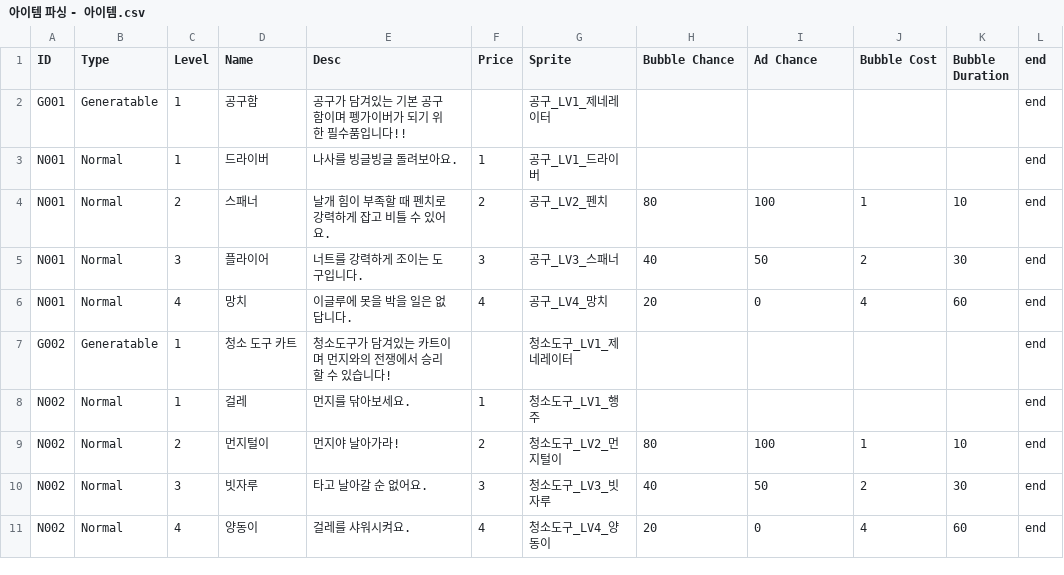
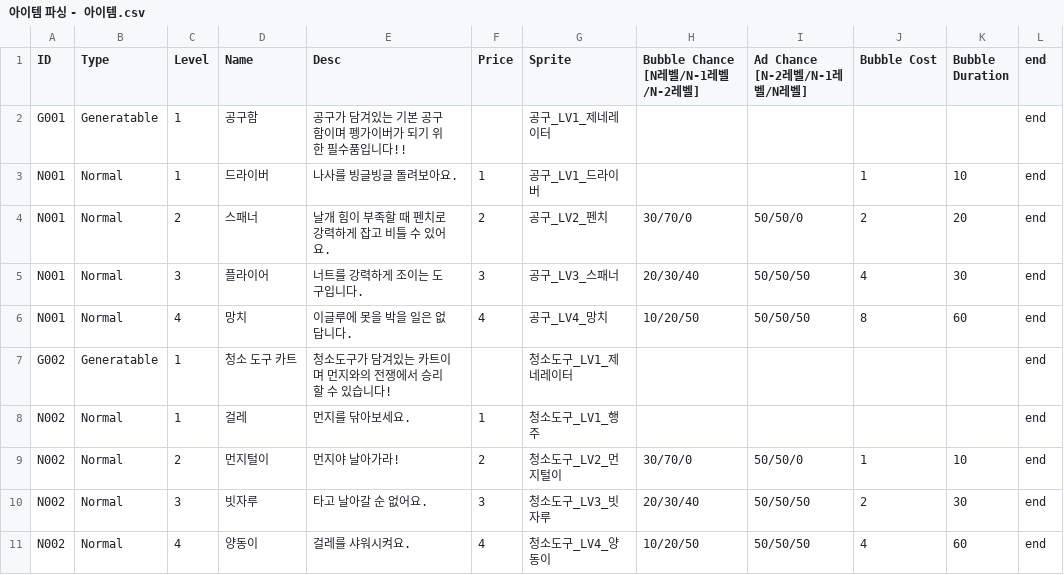
Before and after one commit to KIM-Wanil/Project_JSS, a CSV file: Project_JSS/Assets/Project/ScriptableObjects/CSVFiles/Merge/아이템 파싱 - 아이템.csv, drawn as a sheet.

```diff
--- a/Project_JSS/Assets/Project/ScriptableObjects/CSVFiles/Merge/아이템 파싱 - 아이템.csv
+++ b/Project_JSS/Assets/Project/ScriptableObjects/CSVFiles/Merge/아이템 파싱 - 아이템.csv
@@ -1,11 +1,11 @@
-ID,Type,Level,Name,Desc,Price,Sprite,Bubble Chance,Ad Chance,Bubble Cost,Bubble Duration,end
+ID,Type,Level,Name,Desc,Price,Sprite,Bubble Chance [N레벨/N-1레벨/N-2레벨],Ad Chance [N-2레벨/N-1레벨/N레벨],Bubble Cost,Bubble Duration,end
 G001,Generatable,1,공구함,공구가 담겨있는 기본 공구함이며 펭가이버가 되기 위한 필수품입니다!!,,공구_LV1_제네레이터,,,,,end
-N001,Normal,1,드라이버,나사를 빙글빙글 돌려보아요.,1,공구_LV1_드라이버,,,,,end
-N001,Normal,2,스패너,날개 힘이 부족할 때 펜치로 강력하게 잡고 비틀 수 있어요.,2,공구_LV2_펜치,80,100,1,10,end
-N001,Normal,3,플라이어,너트를 강력하게 조이는 도구입니다.,3,공구_LV3_스패너,40,50,2,30,end
-N001,Normal,4,망치,이글루에 못을 박을 일은 없답니다.,4,공구_LV4_망치,20,0,4,60,end
+N001,Normal,1,드라이버,나사를 빙글빙글 돌려보아요.,1,공구_LV1_드라이버,,,1,10,end
+N001,Normal,2,스패너,날개 힘이 부족할 때 펜치로 강력하게 잡고 비틀 수 있어요.,2,공구_LV2_펜치,30/70/0,50/50/0,2,20,end
+N001,Normal,3,플라이어,너트를 강력하게 조이는 도구입니다.,3,공구_LV3_스패너,20/30/40,50/50/50,4,30,end
+N001,Normal,4,망치,이글루에 못을 박을 일은 없답니다.,4,공구_LV4_망치,10/20/50,50/50/50,8,60,end
 G002,Generatable,1,청소 도구 카트,청소도구가 담겨있는 카트이며 먼지와의 전쟁에서 승리할 수 있습니다!,,청소도구_LV1_제네레이터,,,,,end
 N002,Normal,1,걸레,먼지를 닦아보세요.,1,청소도구_LV1_행주,,,,,end
-N002,Normal,2,먼지털이,먼지야 날아가라!,2,청소도구_LV2_먼지털이,80,100,1,10,end
-N002,Normal,3,빗자루,타고 날아갈 순 없어요.,3,청소도구_LV3_빗자루,40,50,2,30,end
-N002,Normal,4,양동이,걸레를 샤워시켜요.,4,청소도구_LV4_양동이,20,0,4,60,end
+N002,Normal,2,먼지털이,먼지야 날아가라!,2,청소도구_LV2_먼지털이,30/70/0,50/50/0,1,10,end
+N002,Normal,3,빗자루,타고 날아갈 순 없어요.,3,청소도구_LV3_빗자루,20/30/40,50/50/50,2,30,end
+N002,Normal,4,양동이,걸레를 샤워시켜요.,4,청소도구_LV4_양동이,10/20/50,50/50/50,4,60,end
```
Also changed, not shown: 22 other files.
